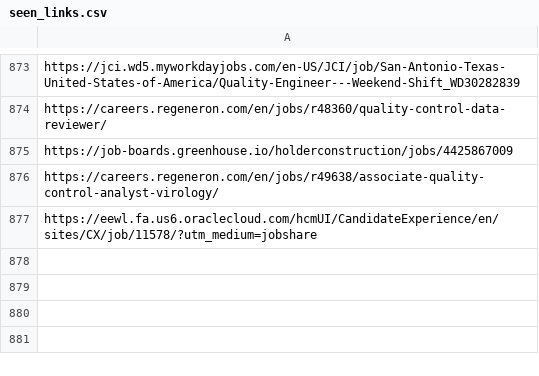
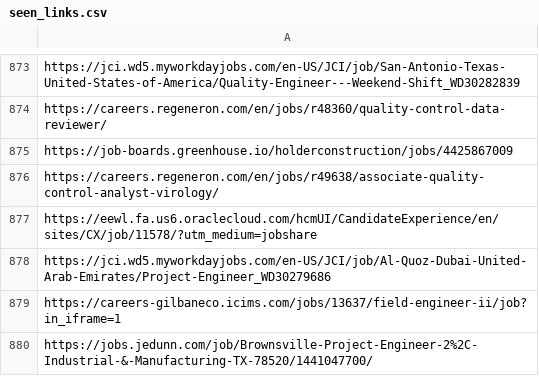
Before and after one commit to sandeepreddy46-max/Jobscrapper, a CSV file: seen_links.csv, drawn as a sheet; only a part is shown, gaps mark what is left out.

```diff
--- a/seen_links.csv
+++ b/seen_links.csv
@@ -877 +877,4 @@ https://careers.regeneron.com/en/jobs/r49638/associate-quality-control-analyst-v
 https://eewl.fa.us6.oraclecloud.com/hcmUI/CandidateExperience/en/sites/CX/job/11578/?utm_medium=jobshare
+https://jci.wd5.myworkdayjobs.com/en-US/JCI/job/Al-Quoz-Dubai-United-Arab-Emirates/Project-Engineer_WD30279686
+https://careers-gilbaneco.icims.com/jobs/13637/field-engineer-ii/job?in_iframe=1
+https://jobs.jedunn.com/job/Brownsville-Project-Engineer-2%2C-Industrial-&-Manufacturing-TX-78520/1441047700/
```
Also changed, not shown: current_jobs.csv, new_jobs.csv, 3 other files.
